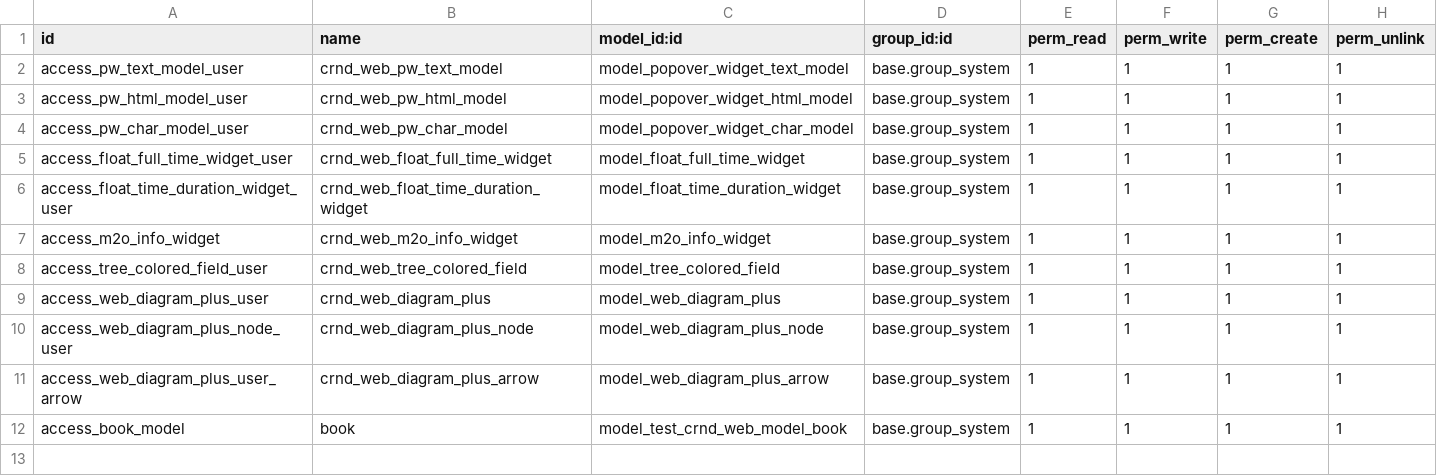
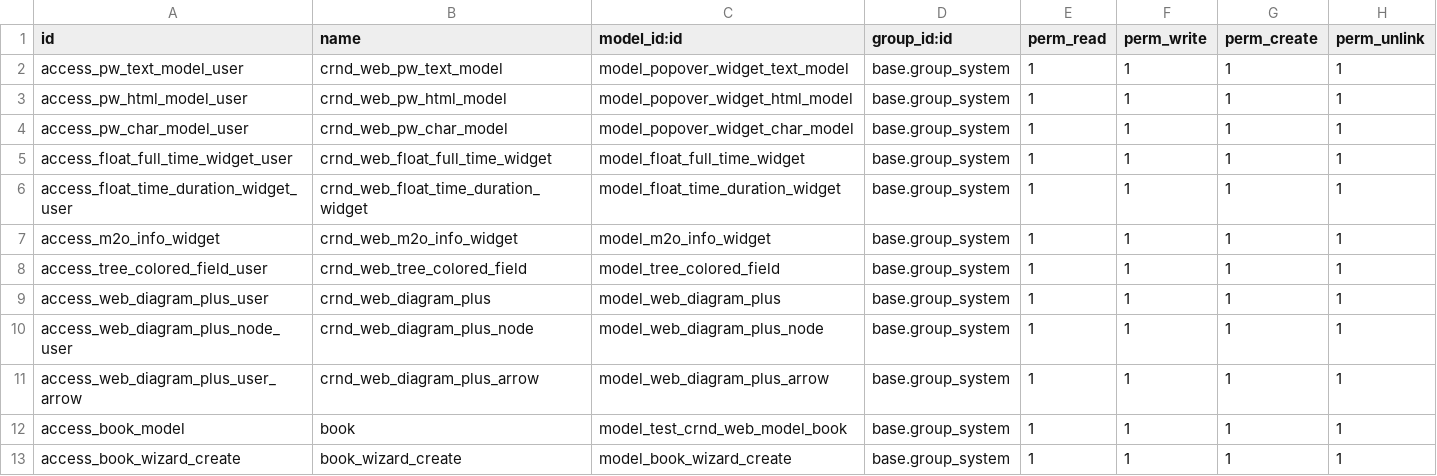
Before and after one commit to crnd-inc/crnd-web, a CSV file: test_crnd_web_models/security/ir.model.access.csv, drawn as a sheet; the diff names each change by its address in the sheet, - before the commit and + after, or states it on an @@ line.

Commit message:
fix tests

```diff
--- a/test_crnd_web_models/security/ir.model.access.csv
+++ b/test_crnd_web_models/security/ir.model.access.csv
+row 13: access_book_wizard_create | book_wizard_create | model_book_wizard_create | base.group_system | 1 | 1 | 1 | 1
```
Also changed, not shown: 1 other file.
